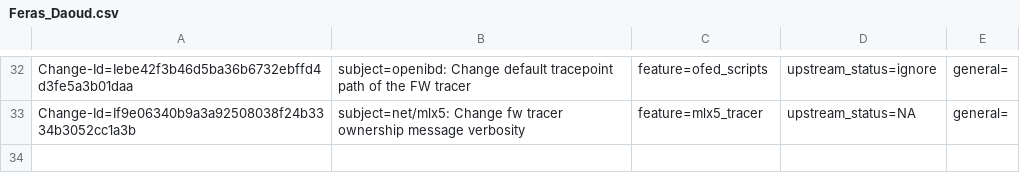
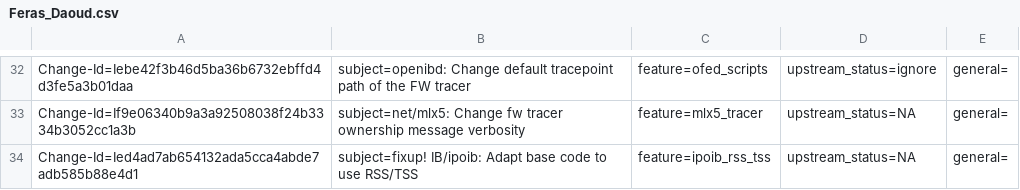
Before and after one commit to Shun-Hao/mlnx-ofa_kernel-4.6-1.0.1.1-rhel7.3, a CSV file: metadata/Feras_Daoud.csv, drawn as a sheet; only a part is shown, gaps mark what is left out; the diff names each change by its address in the sheet, - before the commit and + after, or states it on an @@ line.

Commit message:
fixup! IB/ipoib: Adapt base code to use RSS/TSS
Issue: 1652824
Change-Id: Ied4ad7ab654132ada5cca4abde7adb585b88e4d1
Signed-off-by: Feras Daoud <ferasda@mellanox.com>

```diff
--- a/metadata/Feras_Daoud.csv
+++ b/metadata/Feras_Daoud.csv
+row 34: Change-Id=Ied4ad7ab654132ada5cca4abde7adb585b88e4d1 | subject=fixup! IB/ipoib: Adapt base code to use RSS/TSS | feature=ipoib_rss_tss | upstream_status=NA | general=
```
Also changed, not shown: 1 other file.
